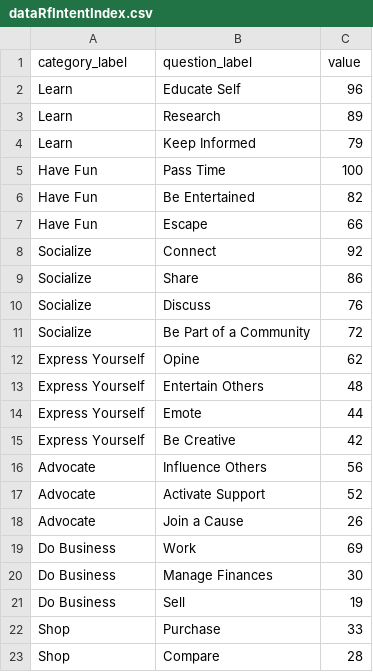
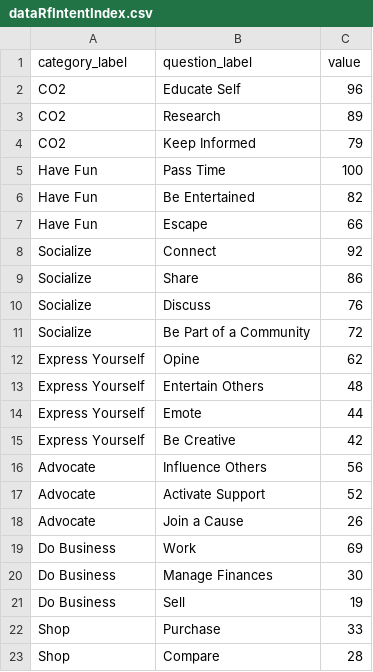
Before and after one commit to florindevessies/livinglab, a CSV file: Radial_barchart/dataRfIntentIndex.csv, drawn as a sheet.

Commit message:
First steps of the radial bar chart

```diff
--- a/Radial_barchart/dataRfIntentIndex.csv
+++ b/Radial_barchart/dataRfIntentIndex.csv
@@ -1,5 +1,5 @@
 category_label,question_label,value
-Learn,Educate Self,96
-Learn,Research,89
-Learn,Keep Informed,79
+CO2,Educate Self,96
+CO2,Research,89
+CO2,Keep Informed,79
 Have Fun,Pass Time,100
```
Also changed, not shown: 5 other files.
